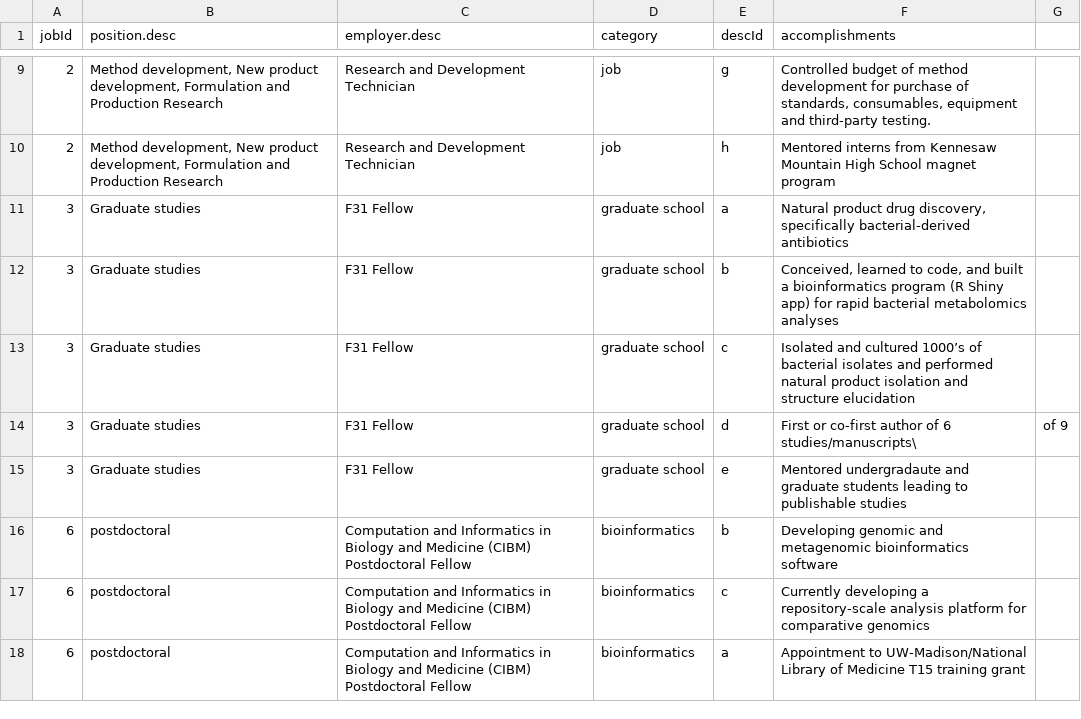
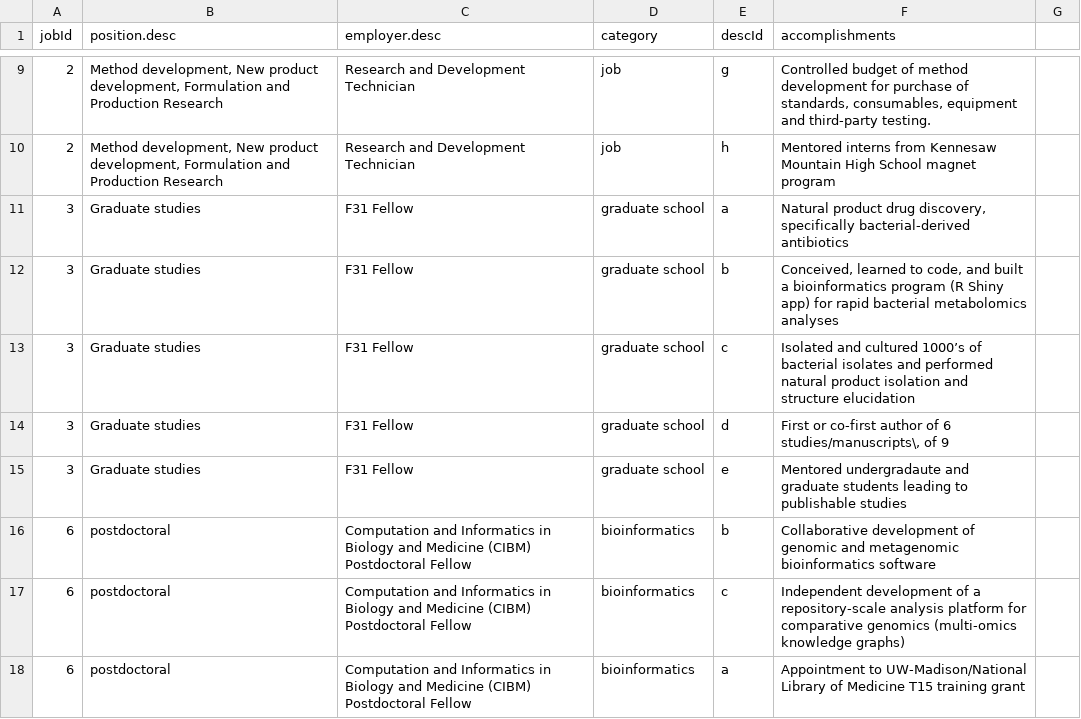
Before and after one commit to chasemc/resume, a CSV file: data/job-descriptions.csv, drawn as a sheet; only a part is shown, gaps mark what is left out; the diff names each change by its address in the sheet, - before the commit and + after, or states it on an @@ line.

```diff
--- a/data/job-descriptions.csv
+++ b/data/job-descriptions.csv
-F14 (accomplishments): …of 6 studies/manuscripts\
+F14 (accomplishments): …of 6 studies/manuscripts\, of 9
-G14: of 9
+G14: (empty)
-F16 (accomplishments): Developing genomic and…
+F16 (accomplishments): Collaborative development of genomic and…
-F17 (accomplishments): Currently developing a repository-scale analysis platform for comparative genomics
+F17 (accomplishments): Independent development of a repository-scale analysis platform for comparative genomics (multi-omics knowledge graphs)
```
Also changed, not shown: data/job-titles.csv, data/papers.csv, 1 other file.
